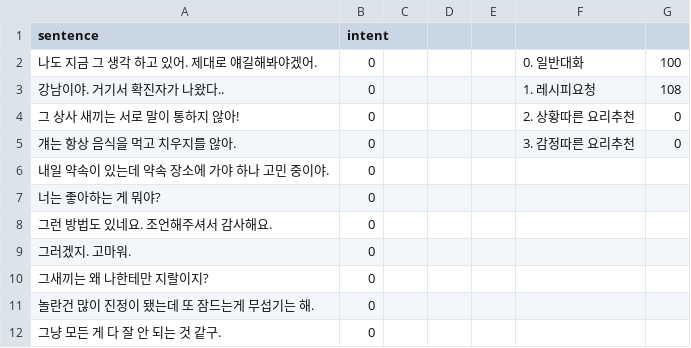
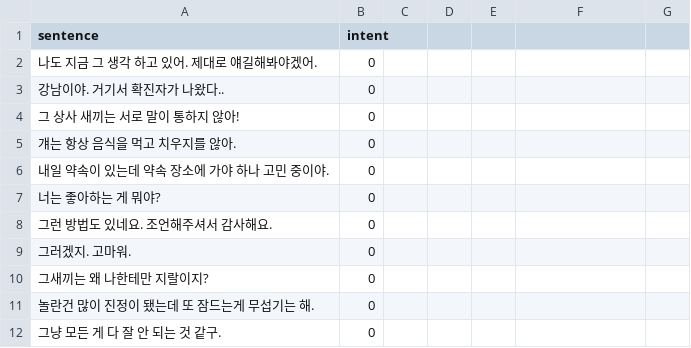
Before and after one commit to IDIOcoder/Chat-bot, a CSV file: sentence_intent.csv, drawn as a sheet; only a part is shown; the diff names each change by its address in the sheet, - before the commit and + after, or states it on an @@ line.

Commit message:
Add files via upload

```diff
--- a/sentence_intent.csv
+++ b/sentence_intent.csv
-F2: 0. 일반대화
+F2: (empty)
-G2: 100
+G2: (empty)
-F3: 1. 레시피요청
+F3: (empty)
-G3: 108
+G3: (empty)
-F4: 2. 상황따른 요리추천
+F4: (empty)
-G4:G5: 0
+G4:G5: (empty)
-F5: 3. 감정따른 요리추천
+F5: (empty)
```
